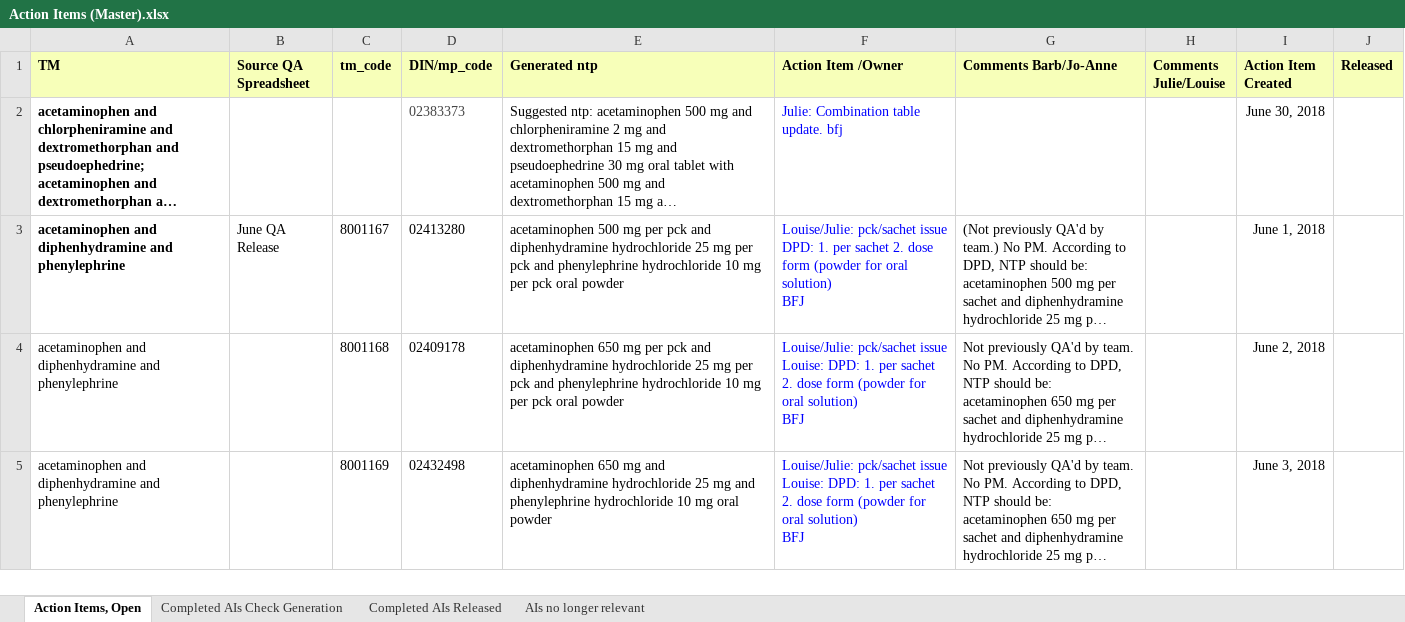
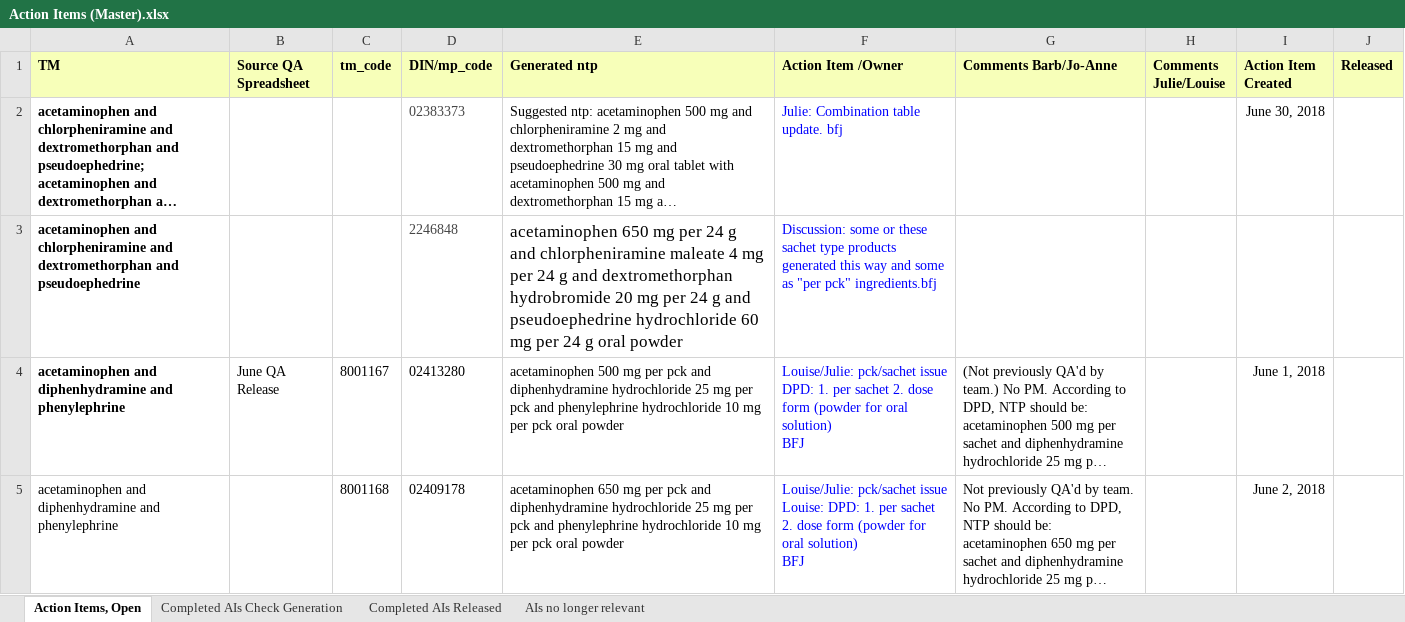
Before and after one commit to hres/formulary, an Excel workbook: Working QA Team Folders/Pre- Release QA/Action Items (Master).xlsx, sheet Action Items, Open, drawn as a sheet; only a part is shown; the shorter side is filled out with more unchanged rows; long unchanged cells end in …; values as stored, in another font and other column widths than the file's, no borders; the diff names each change by its address in the sheet, - before the commit and + after, or states it on an @@ line.

Commit message:
Added new action items

```diff
--- a/Working QA Team Folders/Pre- Release QA/Action Items (Master).xlsx (sheet Action Items, Open)
+++ b/Working QA Team Folders/Pre- Release QA/Action Items (Master).xlsx (sheet Action Items, Open)
+row 3: acetaminophen and chlorpheniramine and dextromethorphan and pseudoephedrine |  |  | 2246848 | acetaminophen 650 mg per 24 g and chlorpheniramine maleate 4 mg per 24 g and dextromethorphan hydrobromide 20 mg per 24 g and pseudoephedrine hydrochloride 60 mg per 24 g oral powder | Discussion: some or these sachet type products generated this way and some as "per pck" ingredients.bfj
```
